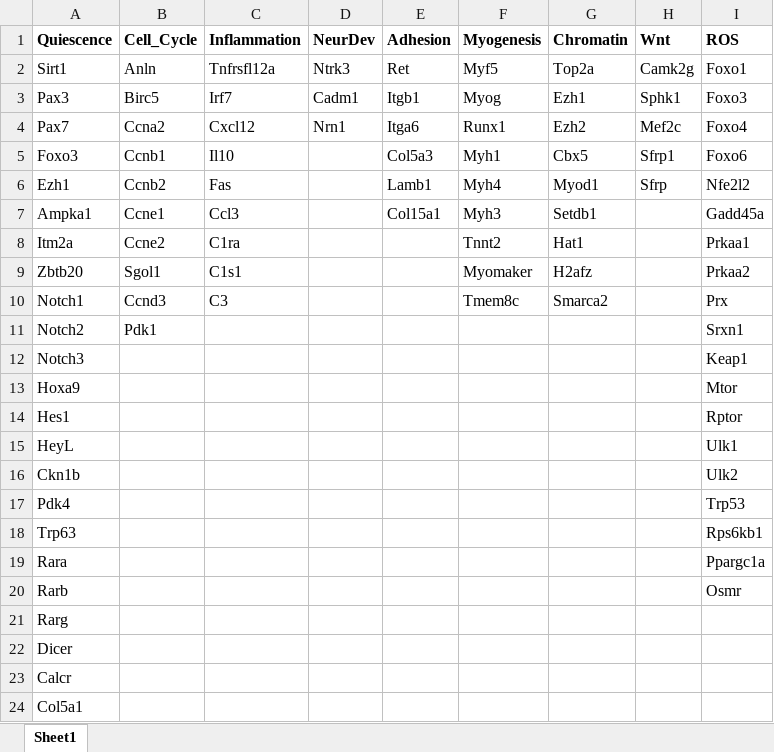
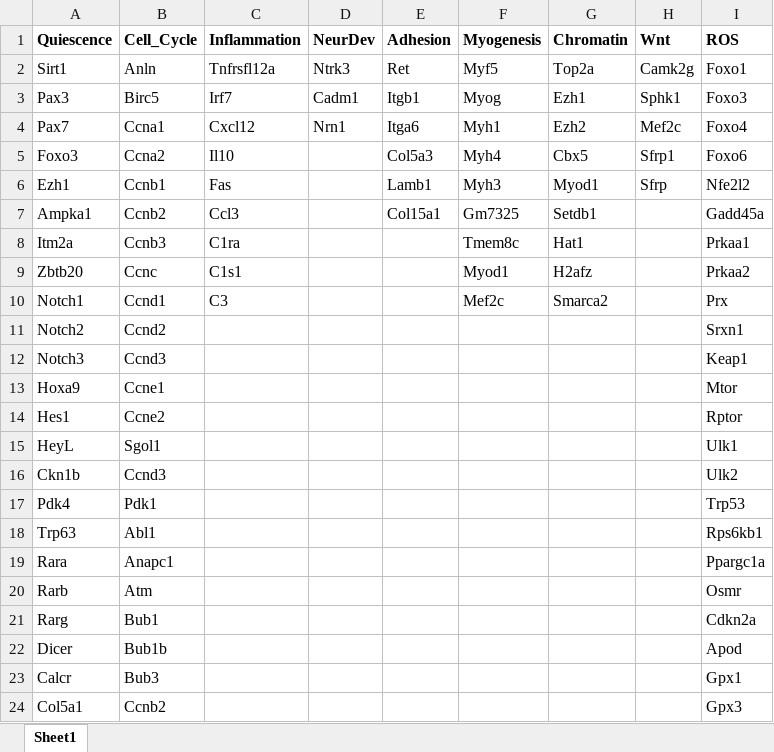
Before and after one commit to benayang/Sestrins, an Excel workbook: TargetedGeneLists.xlsx, sheet Sheet1, drawn as a sheet; only a part is shown; values as stored, in another font and other column widths than the file's, no borders; conditional formats not drawn; the diff covers the shown part only; the diff names each change by its address in the sheet, - before the commit and + after, or states it on an @@ line.

```diff
--- a/TargetedGeneLists.xlsx (sheet Sheet1)
+++ b/TargetedGeneLists.xlsx (sheet Sheet1)
-B4 (Cell_Cycle): Ccna2
+B4 (Cell_Cycle): Ccna1
-F4 (Myogenesis): Runx1
+F4 (Myogenesis): Myh1
-B5 (Cell_Cycle): Ccnb1
+B5 (Cell_Cycle): Ccna2
-F5 (Myogenesis): Myh1
+F5 (Myogenesis): Myh4
-B6 (Cell_Cycle): Ccnb2
+B6 (Cell_Cycle): Ccnb1
-F6 (Myogenesis): Myh4
+F6 (Myogenesis): Myh3
-B7 (Cell_Cycle): Ccne1
+B7 (Cell_Cycle): Ccnb2
-F7 (Myogenesis): Myh3
+F7 (Myogenesis): Gm7325
-B8 (Cell_Cycle): Ccne2
+B8 (Cell_Cycle): Ccnb3
-F8 (Myogenesis): Tnnt2
+F8 (Myogenesis): Tmem8c
-B9 (Cell_Cycle): Sgol1
+B9 (Cell_Cycle): Ccnc
-F9 (Myogenesis): Myomaker
+F9 (Myogenesis): Myod1
-B10 (Cell_Cycle): Ccnd3
+B10 (Cell_Cycle): Ccnd1
-F10 (Myogenesis): Tmem8c
+F10 (Myogenesis): Mef2c
-B11 (Cell_Cycle): Pdk1
+B11 (Cell_Cycle): Ccnd2
-B12 (Cell_Cycle): (empty)
+B12 (Cell_Cycle): Ccnd3
-B13 (Cell_Cycle): (empty)
+B13 (Cell_Cycle): Ccne1
-B14 (Cell_Cycle): (empty)
+B14 (Cell_Cycle): Ccne2
-B15 (Cell_Cycle): (empty)
+B15 (Cell_Cycle): Sgol1
-B16 (Cell_Cycle): (empty)
+B16 (Cell_Cycle): Ccnd3
-B17 (Cell_Cycle): (empty)
+B17 (Cell_Cycle): Pdk1
-B18 (Cell_Cycle): (empty)
+B18 (Cell_Cycle): Abl1
-B19 (Cell_Cycle): (empty)
+B19 (Cell_Cycle): Anapc1
-B20 (Cell_Cycle): (empty)
+B20 (Cell_Cycle): Atm
-B21 (Cell_Cycle): (empty)
+B21 (Cell_Cycle): Bub1
-I21 (ROS): (empty)
+I21 (ROS): Cdkn2a
-B22 (Cell_Cycle): (empty)
+B22 (Cell_Cycle): Bub1b
-I22 (ROS): (empty)
+I22 (ROS): Apod
-B23 (Cell_Cycle): (empty)
+B23 (Cell_Cycle): Bub3
-I23 (ROS): (empty)
+I23 (ROS): Gpx1
-B24 (Cell_Cycle): (empty)
+B24 (Cell_Cycle): Ccnb2
-I24 (ROS): (empty)
+I24 (ROS): Gpx3
```
Also changed, not shown: 57 edited cells elsewhere in this sheet, 9 other files.
